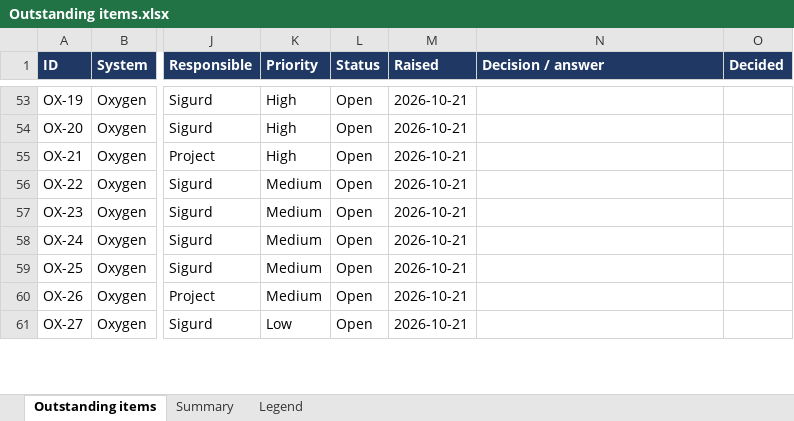
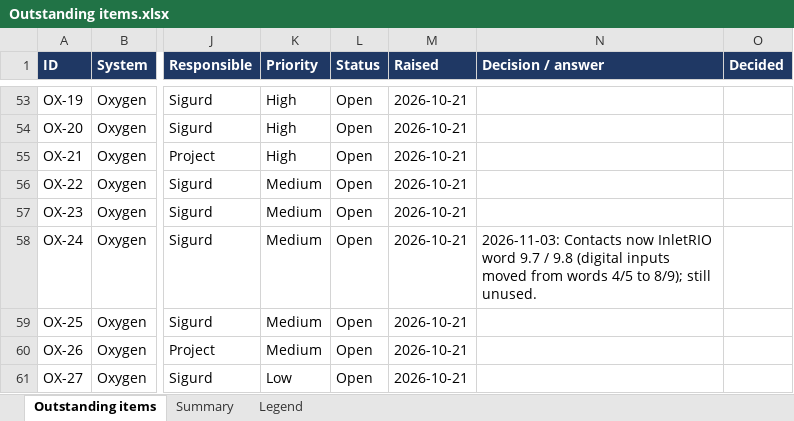
Before and after one commit to sigurdrb/workfolder-latex, an Excel workbook: CAS/Outstanding items.xlsx, sheet Outstanding items, drawn as a sheet; only a part is shown, gaps mark what is left out; values as stored, in another font and other column widths than the file's, no borders; conditional formats not drawn; the diff covers the shown part only; the diff names each change by its address in the sheet, - before the commit and + after, or states it on an @@ line.

```diff
--- a/CAS/Outstanding items.xlsx (sheet Outstanding items)
+++ b/CAS/Outstanding items.xlsx (sheet Outstanding items)
-N58 (Decision / answer): (empty)
+N58 (Decision / answer): 2026-11-03: Contacts now InletRIO word 9.7 / 9.8 (digital inputs moved from words 4/5 to 8/9); still unused.
```
Also changed, not shown: 6 added rows and 30 edited cells elsewhere in this sheet, 2 other files.
